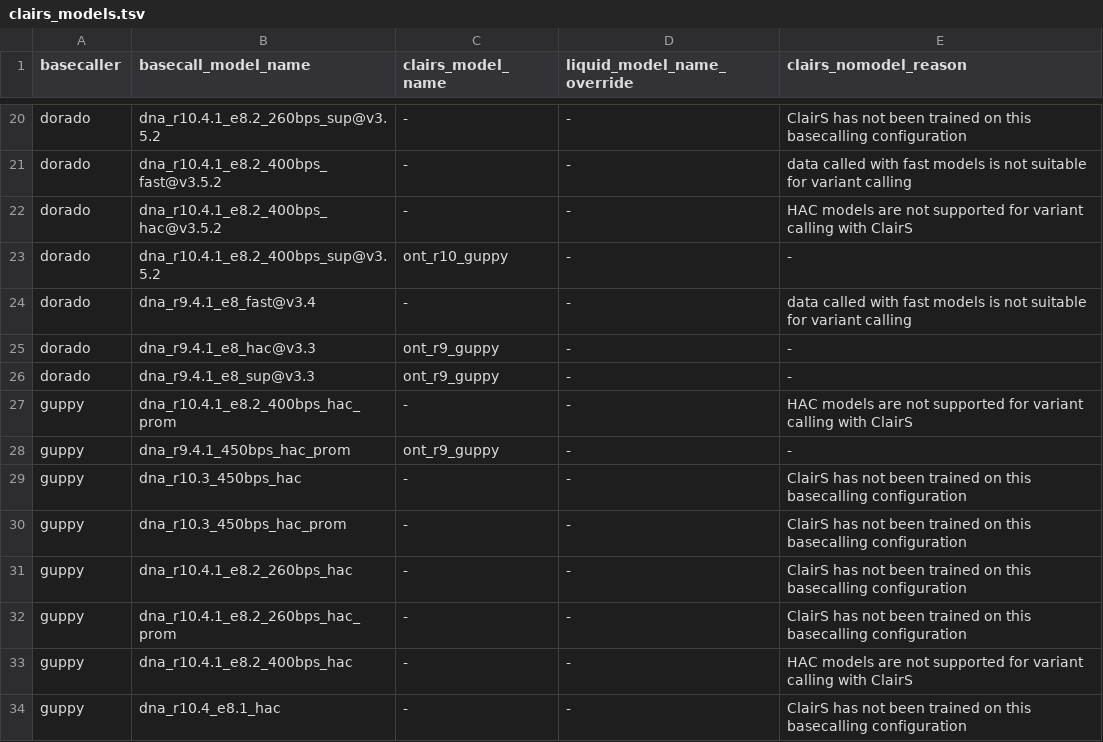
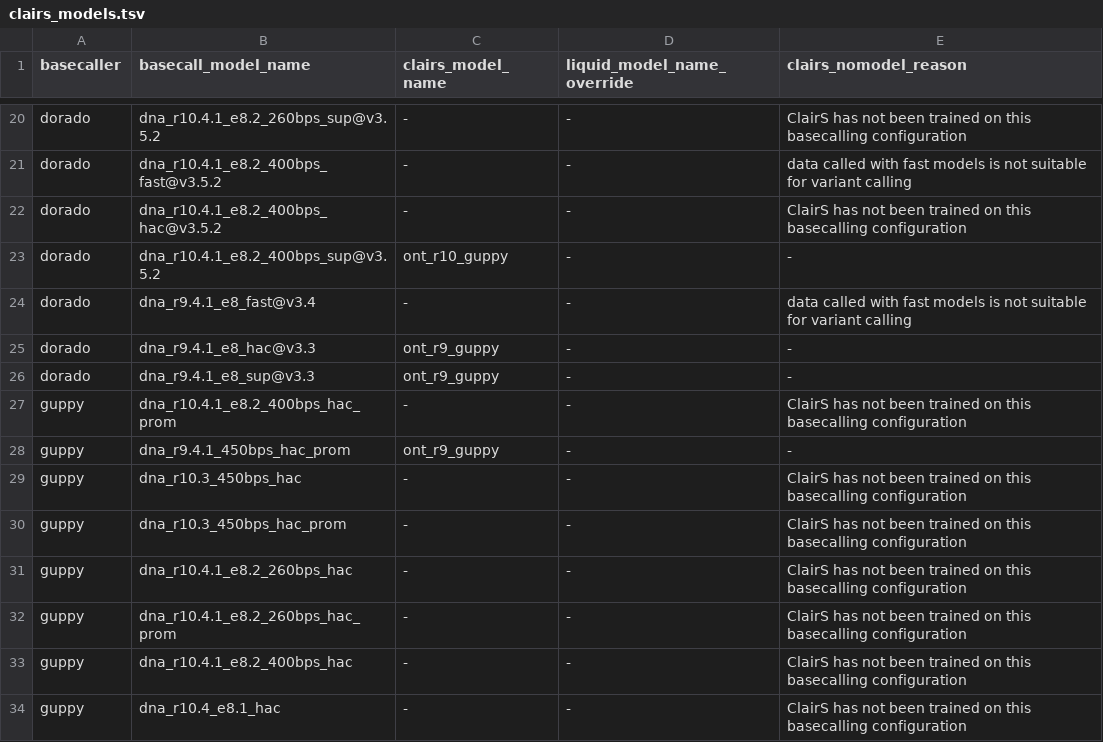
Before and after one commit to epi2me-labs/wf-somatic-variation, a TSV file: data/clairs_models.tsv, drawn as a sheet; only a part is shown, gaps mark what is left out.

Commit message:
Tumor-only SNVs with ClairS-TO [CW-3180]

```diff
--- a/data/clairs_models.tsv
+++ b/data/clairs_models.tsv
@@ -21,3 +21,3 @@ dorado	dna_r10.4.1_e8.2_260bps_sup@v3.5.2	-	-	ClairS has not been trained on thi
 dorado	dna_r10.4.1_e8.2_400bps_fast@v3.5.2	-	-	data called with fast models is not suitable for variant calling
-dorado	dna_r10.4.1_e8.2_400bps_hac@v3.5.2	-	-	HAC models are not supported for variant calling with ClairS
+dorado	dna_r10.4.1_e8.2_400bps_hac@v3.5.2	-	-	ClairS has not been trained on this basecalling configuration
 dorado	dna_r10.4.1_e8.2_400bps_sup@v3.5.2	ont_r10_guppy	-	-
@@ -26,3 +26,3 @@ dorado	dna_r9.4.1_e8_hac@v3.3	ont_r9_guppy	-	-
 dorado	dna_r9.4.1_e8_sup@v3.3	ont_r9_guppy	-	-
-guppy	dna_r10.4.1_e8.2_400bps_hac_prom	-	-	HAC models are not supported for variant calling with ClairS
+guppy	dna_r10.4.1_e8.2_400bps_hac_prom	-	-	ClairS has not been trained on this basecalling configuration
 guppy	dna_r9.4.1_450bps_hac_prom	ont_r9_guppy	-	-
@@ -32,3 +32,3 @@ guppy	dna_r10.4.1_e8.2_260bps_hac	-	-	ClairS has not been trained on this baseca
 guppy	dna_r10.4.1_e8.2_260bps_hac_prom	-	-	ClairS has not been trained on this basecalling configuration
-guppy	dna_r10.4.1_e8.2_400bps_hac	-	-	HAC models are not supported for variant calling with ClairS
+guppy	dna_r10.4.1_e8.2_400bps_hac	-	-	ClairS has not been trained on this basecalling configuration
 guppy	dna_r10.4_e8.1_hac	-	-	ClairS has not been trained on this basecalling configuration
```
Also changed, not shown: 15 other files.
